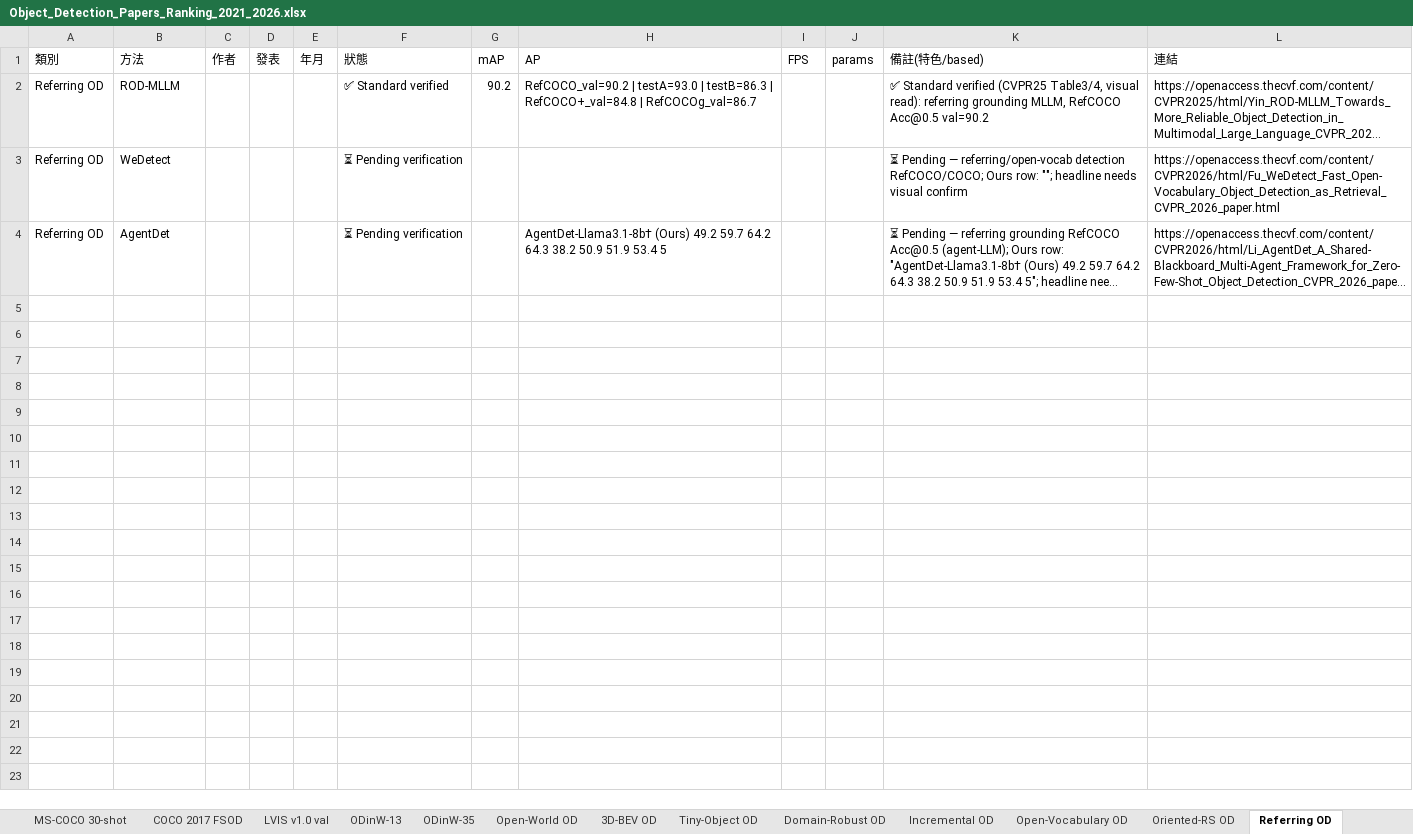
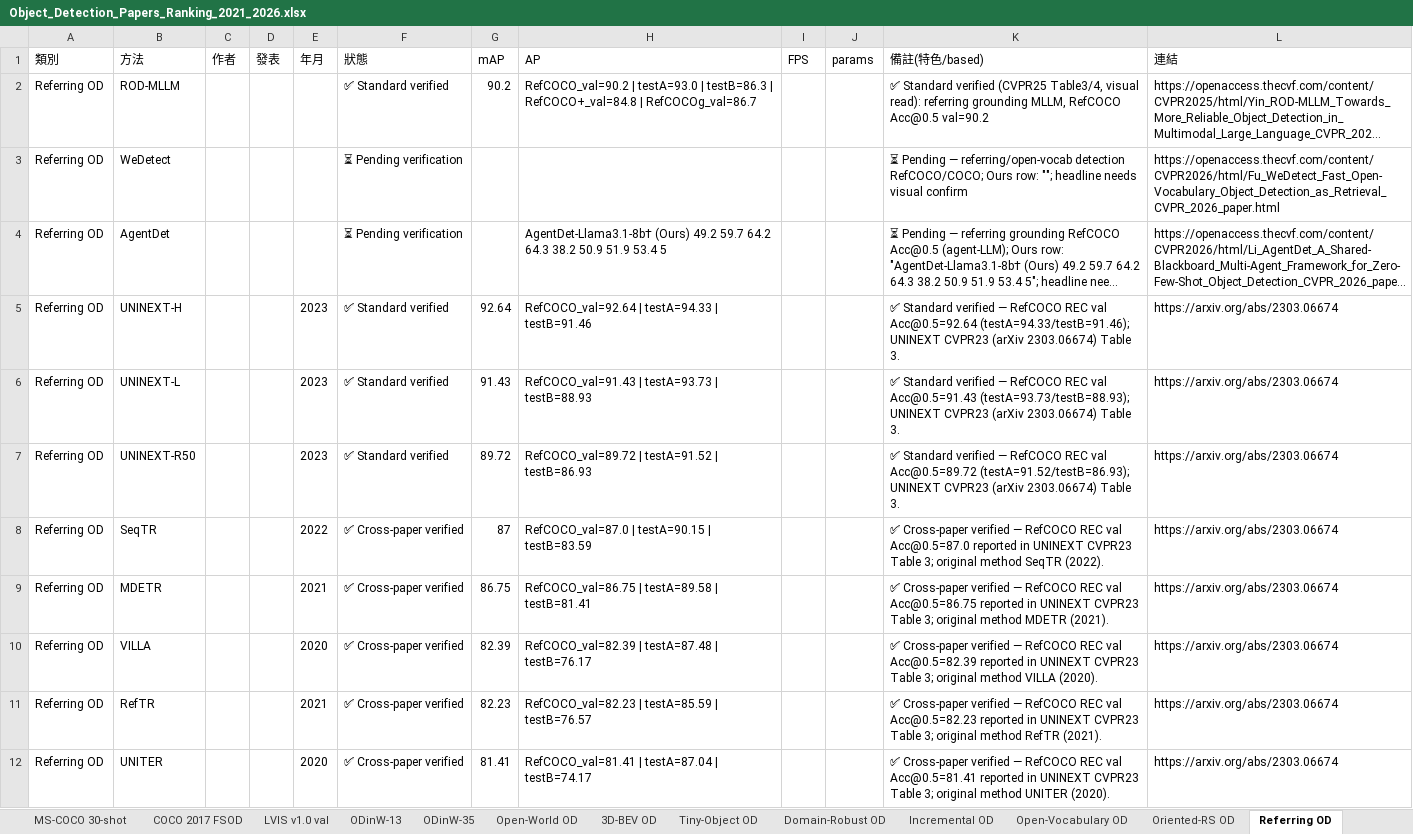
Before and after one commit to 112378074/NTUT-IVI-Lab--SOTA-Literature-Viewer, an Excel workbook: Object_Detection_Papers_Ranking_2021_2026.xlsx, sheet Referring OD, drawn as a sheet; long unchanged cells end in …; values as stored, in another font and other column widths than the file's, no borders; the diff names each change by its address in the sheet, - before the commit and + after, or states it on an @@ line.

Commit message:
Fill ≥10 (specialized iter7): Referring OD 11 (+UNINEXT-H/L/R50 original + SeqTR/MDETR/VILLA/RefTR/UNITER cross-paper, RefCOCO REC val Acc@0.5, UNINEXT CVPR23 arXiv 2303.06674 Table 3, 2020-2023)

```diff
--- a/Object_Detection_Papers_Ranking_2021_2026.xlsx (sheet Referring OD)
+++ b/Object_Detection_Papers_Ranking_2021_2026.xlsx (sheet Referring OD)
+row 5: Referring OD | UNINEXT-H |  |  | 2023 | ✅ Standard verified | 92.64 | RefCOCO_val=92.64 | testA=94.33 | testB=91.46 |  |  | ✅ Standard verified — RefCOCO REC val Acc@0.5=92.64 (testA=94.33/testB=91.46); UNINEXT CVPR23 (arXiv 2303.06674) Table 3. | https://arxiv.org/abs/2303.06674
+row 6: Referring OD | UNINEXT-L |  |  | 2023 | ✅ Standard verified | 91.43 | RefCOCO_val=91.43 | testA=93.73 | testB=88.93 |  |  | ✅ Standard verified — RefCOCO REC val Acc@0.5=91.43 (testA=93.73/testB=88.93); UNINEXT CVPR23 (arXiv 2303.06674) Table 3. | https://arxiv.org/abs/2303.06674
+row 7: Referring OD | UNINEXT-R50 |  |  | 2023 | ✅ Standard verified | 89.72 | RefCOCO_val=89.72 | testA=91.52 | testB=86.93 |  |  | ✅ Standard verified — RefCOCO REC val Acc@0.5=89.72 (testA=91.52/testB=86.93); UNINEXT CVPR23 (arXiv 2303.06674) Table 3. | https://arxiv.org/abs/2303.06674
+row 8: Referring OD | SeqTR |  |  | 2022 | ✅ Cross-paper verified | 87 | RefCOCO_val=87.0 | testA=90.15 | testB=83.59 |  |  | ✅ Cross-paper verified — RefCOCO REC val Acc@0.5=87.0 reported in UNINEXT CVPR23 Table 3; original method SeqTR (2022). | https://arxiv.org/abs/2303.06674
+row 9: Referring OD | MDETR |  |  | 2021 | ✅ Cross-paper verified | 86.75 | RefCOCO_val=86.75 | testA=89.58 | testB=81.41 |  |  | ✅ Cross-paper verified — RefCOCO REC val Acc@0.5=86.75 reported in UNINEXT CVPR23 Table 3; original method MDETR (2021). | https://arxiv.org/abs/2303.06674
+row 10: Referring OD | VILLA |  |  | 2020 | ✅ Cross-paper verified | 82.39 | RefCOCO_val=82.39 | testA=87.48 | testB=76.17 |  |  | ✅ Cross-paper verified — RefCOCO REC val Acc@0.5=82.39 reported in UNINEXT CVPR23 Table 3; original method VILLA (2020). | https://arxiv.org/abs/2303.06674
+row 11: Referring OD | RefTR |  |  | 2021 | ✅ Cross-paper verified | 82.23 | RefCOCO_val=82.23 | testA=85.59 | testB=76.57 |  |  | ✅ Cross-paper verified — RefCOCO REC val Acc@0.5=82.23 reported in UNINEXT CVPR23 Table 3; original method RefTR (2021). | https://arxiv.org/abs/2303.06674
+row 12: Referring OD | UNITER |  |  | 2020 | ✅ Cross-paper verified | 81.41 | RefCOCO_val=81.41 | testA=87.04 | testB=74.17 |  |  | ✅ Cross-paper verified — RefCOCO REC val Acc@0.5=81.41 reported in UNINEXT CVPR23 Table 3; original method UNITER (2020). | https://arxiv.org/abs/2303.06674
```
Also changed, not shown: 2 other files.
